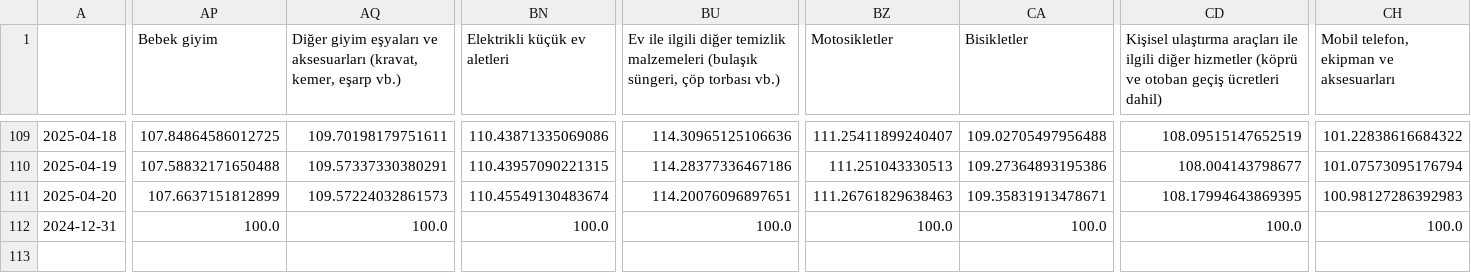
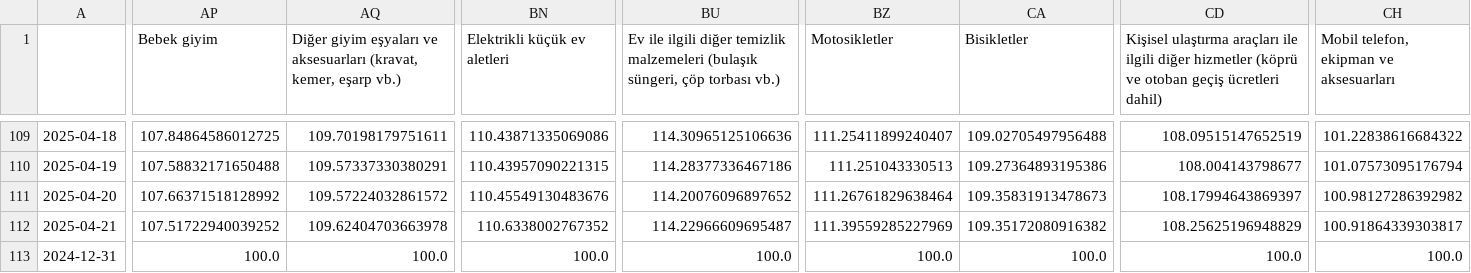
Before and after one commit to kaboya19/web-tufe-streamlit, a CSV file: harcama_grupları.csv, drawn as a sheet; only a part is shown, gaps mark what is left out; rows hold the shown columns only; the diff covers the shown part only; the diff names each change by its address in the sheet, - before the commit and + after, or states it on an @@ line.

```diff
--- a/harcama_grupları.csv
+++ b/harcama_grupları.csv
-AP111 (Bebek giyim): 107.6637151812899
+AP111 (Bebek giyim): 107.66371518128992
-AQ111: 109.57224032861573
+AQ111: 109.57224032861572
-BN111 (Elektrikli küçük ev aletleri): 110.45549130483674
+BN111 (Elektrikli küçük ev aletleri): 110.45549130483676
-BU111: 114.20076096897651
+BU111: 114.20076096897652
-BZ111 (Motosikletler): 111.26761829638463
+BZ111 (Motosikletler): 111.26761829638464
-CA111 (Bisikletler): 109.35831913478671
+CA111 (Bisikletler): 109.35831913478673
-CD111: 108.17994643869395
+CD111: 108.17994643869397
-CH111: 100.98127286392983
+CH111: 100.98127286392982
+row 112: 2025-04-21 | 107.51722940039252 | 109.62404703663978 | 110.6338002767352 | 114.22966609695487 | 111.39559285227969 | 109.35172080916382 | 108.25625196948829 | 100.91864339303817
```
Also changed, not shown: 7 edited cells elsewhere in this file, anagruplar.csv, gruplar.csv, 13 other files.
